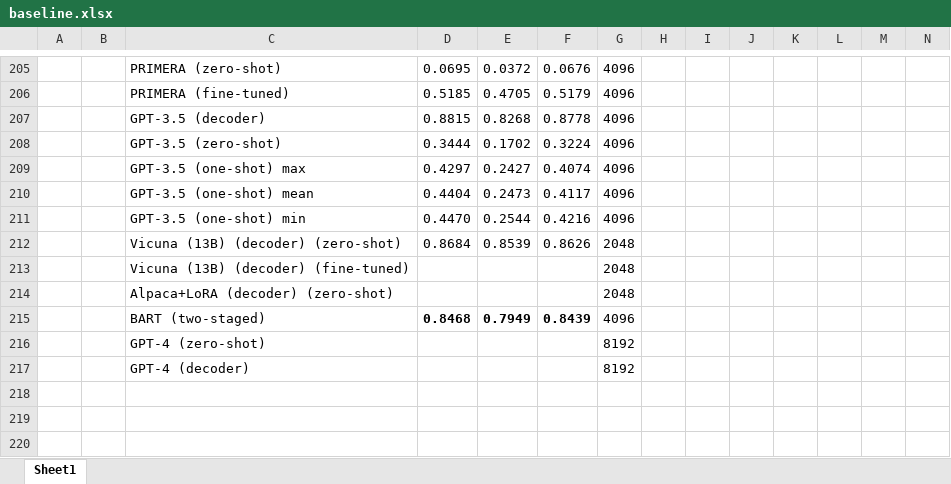
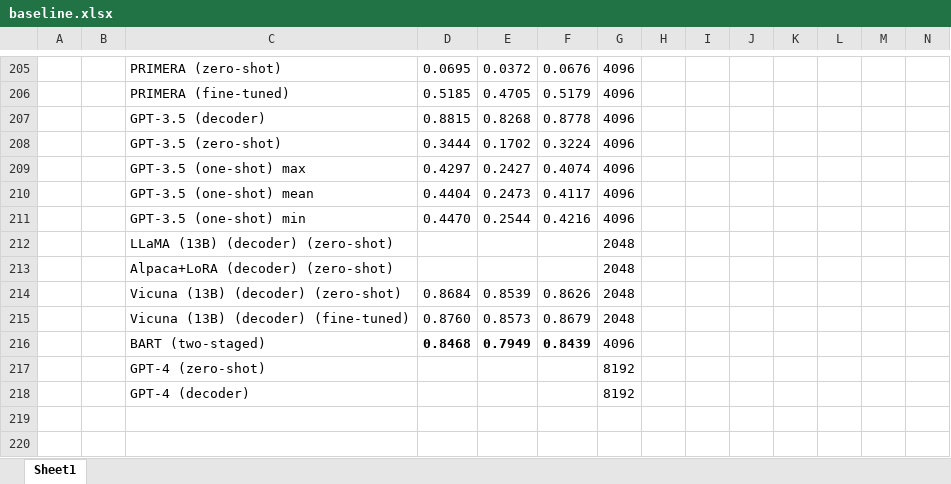
Before and after one commit to theQuert/Knowledge-Updating-System, an Excel workbook: dataset/baseline.xlsx, sheet Sheet1, drawn as a sheet; only a part is shown, gaps mark what is left out; values as stored, in another font and other column widths than the file's, no borders; removed rows and columns are numbered as before the commit, all else as after; rows hold the shown columns only; the diff names each change by its address in the sheet, - before the commit and + after, or states it on an @@ line.

Commit message:
Update results: finetuend Vicuna

```diff
--- a/dataset/baseline.xlsx (sheet Sheet1)
+++ b/dataset/baseline.xlsx (sheet Sheet1)
+row 212:  |  | LLaMA (13B) (decoder) (zero-shot) |  |  |  | 2048
@@ row 214 moved to row 213: Alpaca+LoRA (decoder) (zero-shot) @@
-row 213:  |  | Vicuna (13B) (decoder) (fine-tuned) |  |  |  | 2048
+row 215:  |  | Vicuna (13B) (decoder) (fine-tuned) | 0.8760 | 0.8573 | 0.8679 | 2048
-row 218: (empty)
```
